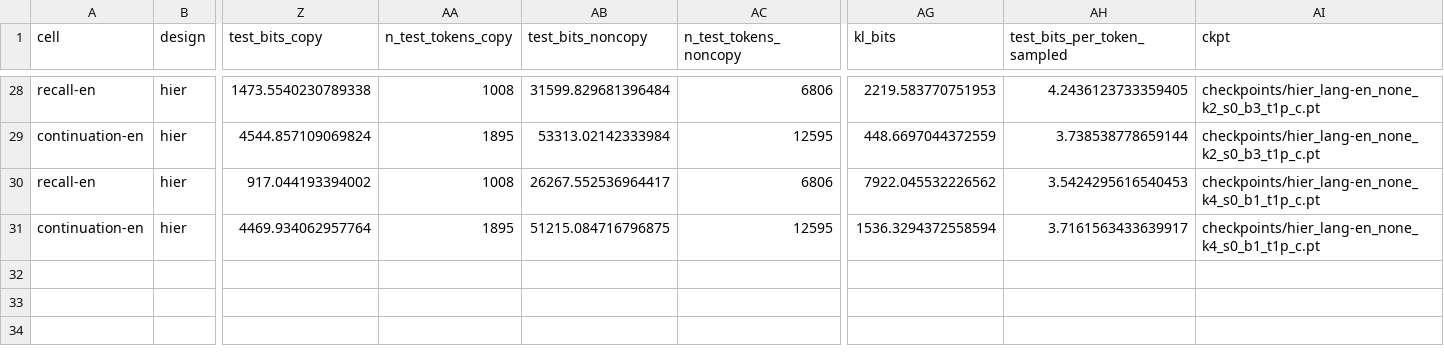
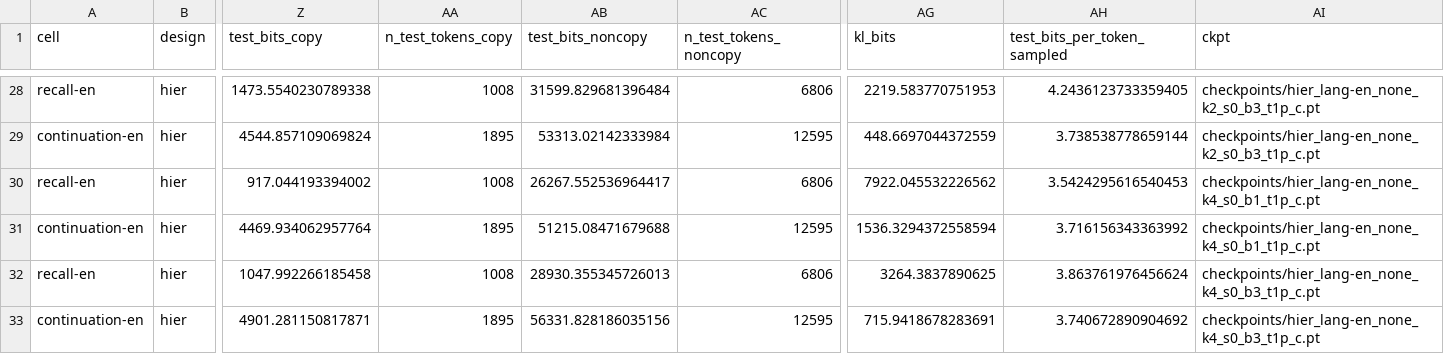
Before and after one commit to sirotenkogeorgii/prefix-programs, a CSV file: results_sync/hier2_lang.csv, drawn as a sheet; only a part is shown, gaps mark what is left out; rows hold the shown columns only; the diff names each change by its address in the sheet, - before the commit and + after, or states it on an @@ line.

Commit message:
Sync results from Colab

```diff
--- a/results_sync/hier2_lang.csv
+++ b/results_sync/hier2_lang.csv
-AB31 (test_bits_noncopy): 51215.084716796875
+AB31 (test_bits_noncopy): 51215.08471679688
-AH31 (test_bits_per_token_sampled): 3.7161563433639917
+AH31 (test_bits_per_token_sampled): 3.716156343363992
+row 32: recall-en | hier | 1047.992266185458 | 1008 | 28930.355345726013 | 6806 | 3264.3837890625 | 3.863761976456624 | checkpoints/hier_lang-en_none_k4_s0_b3_t1p_c.pt
+row 33: continuation-en | hier | 4901.281150817871 | 1895 | 56331.828186035156 | 12595 | 715.9418678283691 | 3.740672890904692 | checkpoints/hier_lang-en_none_k4_s0_b3_t1p_c.pt
```
Also changed, not shown: results_sync/flat2.csv, 7 other files.
